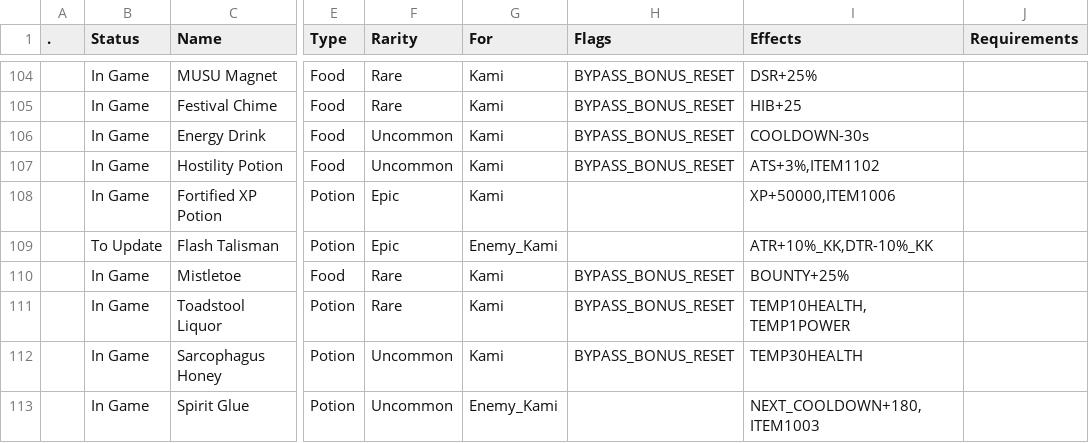
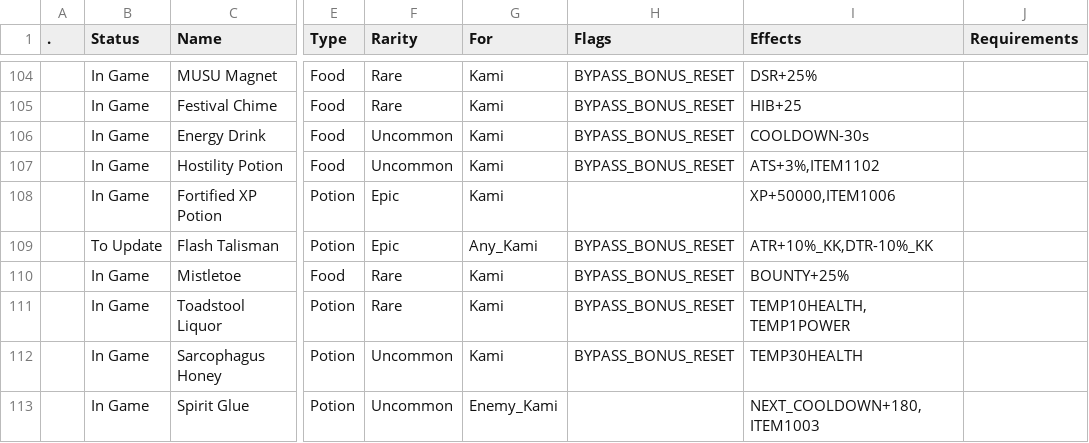
Before and after one commit to Asphodel-OS/kamigotchi, a CSV file: packages/contracts/deployment/world/data/items/items.csv, drawn as a sheet; only a part is shown, gaps mark what is left out; the diff names each change by its address in the sheet, - before the commit and + after, or states it on an @@ line.

Commit message:
Flash Talisman: add ANY_KAMI shape for self-use
Introduce ANY_KAMI for-shape so Flash Talisman (11412) works through
both KamiUseItemSystem (self-buff) and KamiCastItemSystem (enemy cast).

- items.csv: Enemy_Kami → Any_Kami, add BYPASS_BONUS_RESET flag
- LibItem.sol: add verifyForShapeOr() helper
- KamiCastItemSystem: accept ENEMY_KAMI or ANY_KAMI
- KamiUseItemSystem: accept KAMI or ANY_KAMI
- CastItemButton/UseItemButton: include ANY_KAMI in inventory filters

```diff
--- a/packages/contracts/deployment/world/data/items/items.csv
+++ b/packages/contracts/deployment/world/data/items/items.csv
-G109 (For): Enemy_Kami
+G109 (For): Any_Kami
-H109 (Flags): (empty)
+H109 (Flags): BYPASS_BONUS_RESET
```
Also changed, not shown: 5 other files.
